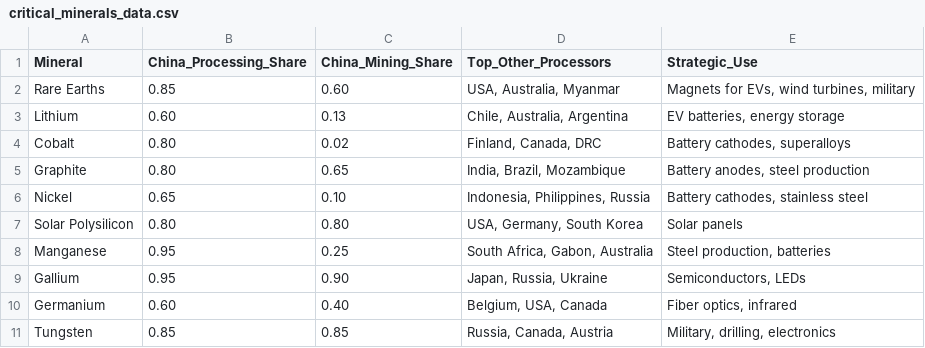
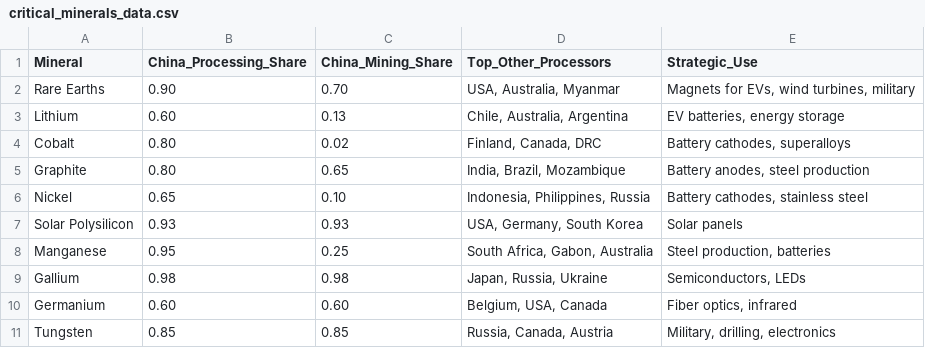
Before and after one commit to laurencehw/economic-coercion, a CSV file: data/sources/critical_minerals_data.csv, drawn as a sheet.

```diff
--- a/data/sources/critical_minerals_data.csv
+++ b/data/sources/critical_minerals_data.csv
@@ -1,3 +1,3 @@
 Mineral,China_Processing_Share,China_Mining_Share,Top_Other_Processors,Strategic_Use
-Rare Earths,0.85,0.60,"USA, Australia, Myanmar","Magnets for EVs, wind turbines, military"
+Rare Earths,0.90,0.70,"USA, Australia, Myanmar","Magnets for EVs, wind turbines, military"
 Lithium,0.60,0.13,"Chile, Australia, Argentina","EV batteries, energy storage"
@@ -6,6 +6,6 @@ Graphite,0.80,0.65,"India, Brazil, Mozambique","Battery anodes, steel production
 Nickel,0.65,0.10,"Indonesia, Philippines, Russia","Battery cathodes, stainless steel"
-Solar Polysilicon,0.80,0.80,"USA, Germany, South Korea","Solar panels"
+Solar Polysilicon,0.93,0.93,"USA, Germany, South Korea","Solar panels"
 Manganese,0.95,0.25,"South Africa, Gabon, Australia","Steel production, batteries"
-Gallium,0.95,0.90,"Japan, Russia, Ukraine","Semiconductors, LEDs"
-Germanium,0.60,0.40,"Belgium, USA, Canada","Fiber optics, infrared"
+Gallium,0.98,0.98,"Japan, Russia, Ukraine","Semiconductors, LEDs"
+Germanium,0.60,0.60,"Belgium, USA, Canada","Fiber optics, infrared"
 Tungsten,0.85,0.85,"Russia, Canada, Austria","Military, drilling, electronics"
```
Also changed, not shown: data/sources/swift_currency_data.csv, data/sources/us_china_trade.csv, 19 other files.
